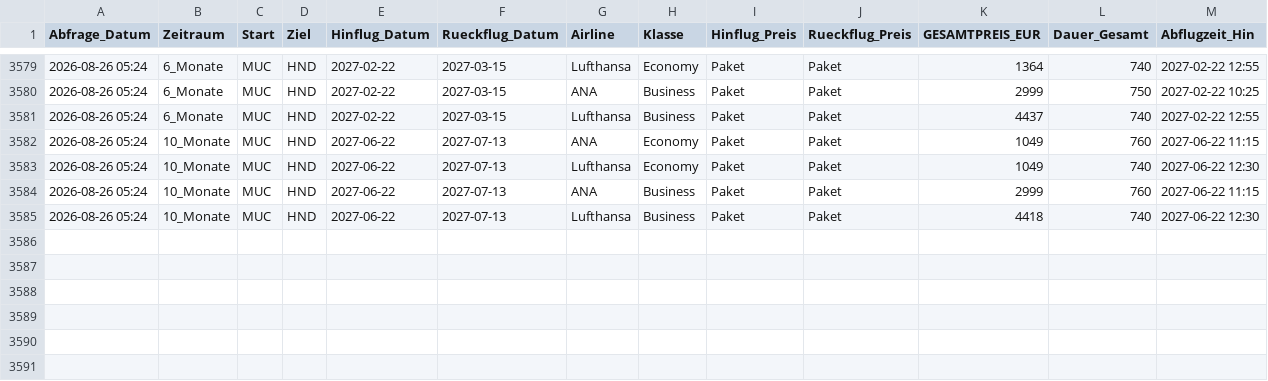
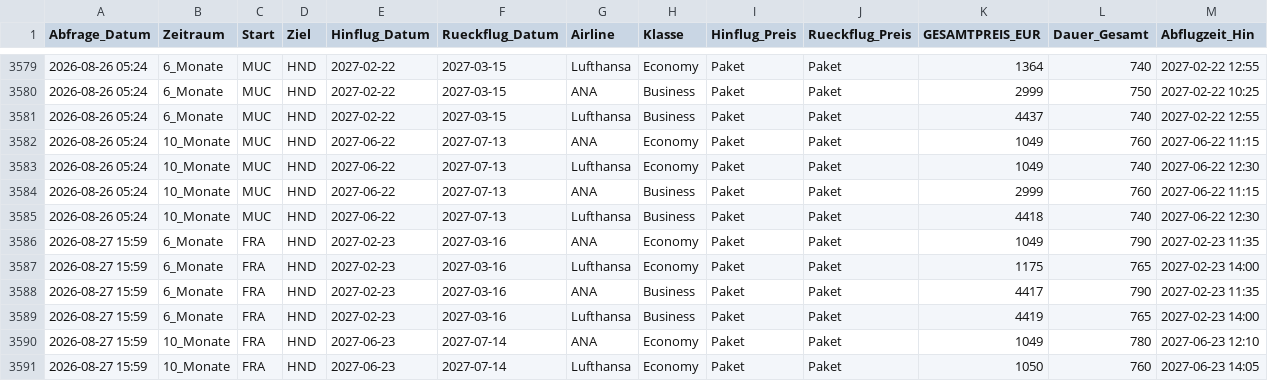
Before and after one commit to schmoecci/Flugkosten, a CSV file: flugpreise_2027_complete.csv, drawn as a sheet; only a part is shown, gaps mark what is left out; the diff names each change by its address in the sheet, - before the commit and + after, or states it on an @@ line.

Commit message:
data: Flugpreise aktualisiert [skip ci]

```diff
--- a/flugpreise_2027_complete.csv
+++ b/flugpreise_2027_complete.csv
+row 3586: 2026-08-27 15:59 | 6_Monate | FRA | HND | 2027-02-23 | 2027-03-16 | ANA | Economy | Paket | Paket | 1049 | 790 | 2027-02-23 11:35
+row 3587: 2026-08-27 15:59 | 6_Monate | FRA | HND | 2027-02-23 | 2027-03-16 | Lufthansa | Economy | Paket | Paket | 1175 | 765 | 2027-02-23 14:00
+row 3588: 2026-08-27 15:59 | 6_Monate | FRA | HND | 2027-02-23 | 2027-03-16 | ANA | Business | Paket | Paket | 4417 | 790 | 2027-02-23 11:35
+row 3589: 2026-08-27 15:59 | 6_Monate | FRA | HND | 2027-02-23 | 2027-03-16 | Lufthansa | Business | Paket | Paket | 4419 | 765 | 2027-02-23 14:00
+row 3590: 2026-08-27 15:59 | 10_Monate | FRA | HND | 2027-06-23 | 2027-07-14 | ANA | Economy | Paket | Paket | 1049 | 780 | 2027-06-23 12:10
+row 3591: 2026-08-27 15:59 | 10_Monate | FRA | HND | 2027-06-23 | 2027-07-14 | Lufthansa | Economy | Paket | Paket | 1050 | 760 | 2027-06-23 14:05
```
